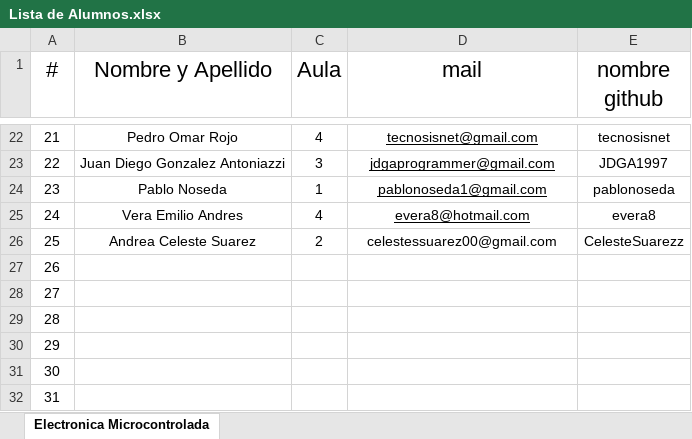
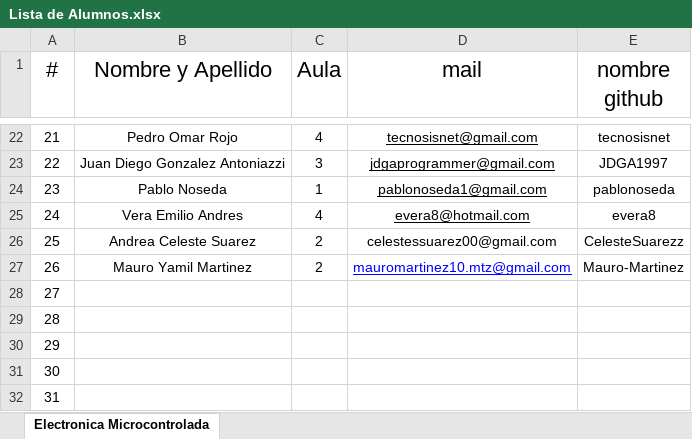
Before and after one commit to OscarAGazzola/Alumnos, an Excel workbook: Lista de Alumnos.xlsx, sheet Electronica Microcontrolada, drawn as a sheet; only a part is shown, gaps mark what is left out; values as stored, in another font and other column widths than the file's, no borders; the diff names each change by its address in the sheet, - before the commit and + after, or states it on an @@ line.

Commit message:
Se agrega el 26 Alumno al archivo

```diff
--- a/Lista de Alumnos.xlsx (sheet Electronica Microcontrolada)
+++ b/Lista de Alumnos.xlsx (sheet Electronica Microcontrolada)
-B27 (Nombre y Apellido): (empty)
+B27 (Nombre y Apellido): Mauro Yamil Martinez
-C27 (Aula): (empty)
+C27 (Aula): 2
-D27 (mail): (empty)
+D27 (mail): mauromartinez10.mtz@gmail.com
-E27 (nombre github): (empty)
+E27 (nombre github): Mauro-Martinez
```
